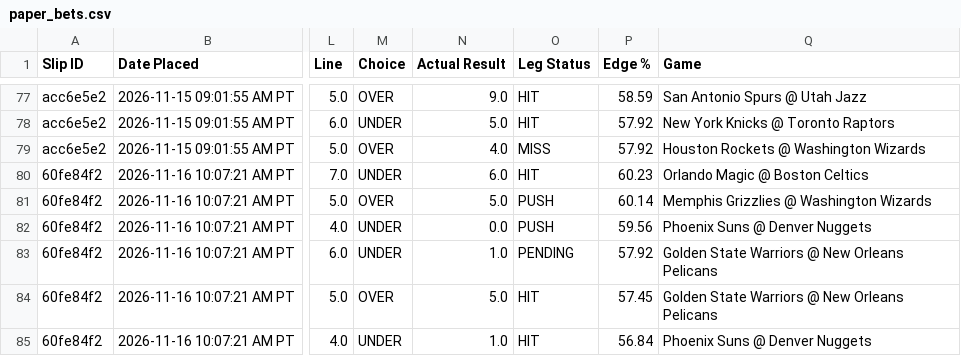
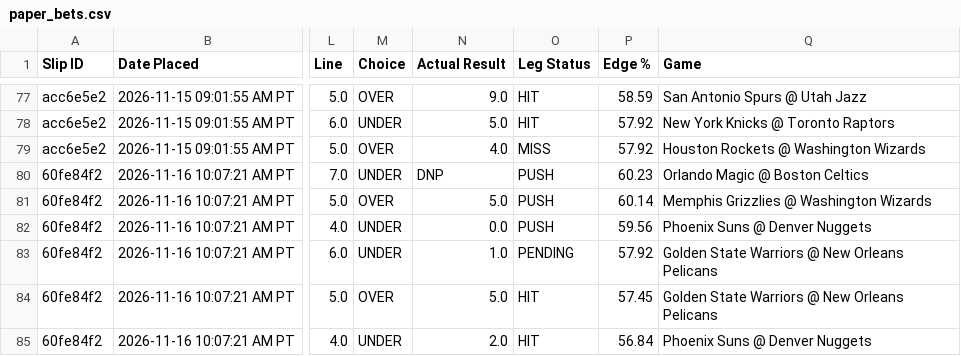
Before and after one commit to akshayarul7/prizepicks-bot, a CSV file: paper_bets.csv, drawn as a sheet; only a part is shown, gaps mark what is left out; the diff names each change by its address in the sheet, - before the commit and + after, or states it on an @@ line.

Commit message:
Auto-settle completed slips for 2026-11-16

```diff
--- a/paper_bets.csv
+++ b/paper_bets.csv
-N80 (Actual Result): 6.0
+N80 (Actual Result): DNP
-O80 (Leg Status): HIT
+O80 (Leg Status): PUSH
-N85 (Actual Result): 1.0
+N85 (Actual Result): 2.0
```
Also changed, not shown: paper_bets_volume.csv, 2 other files.
